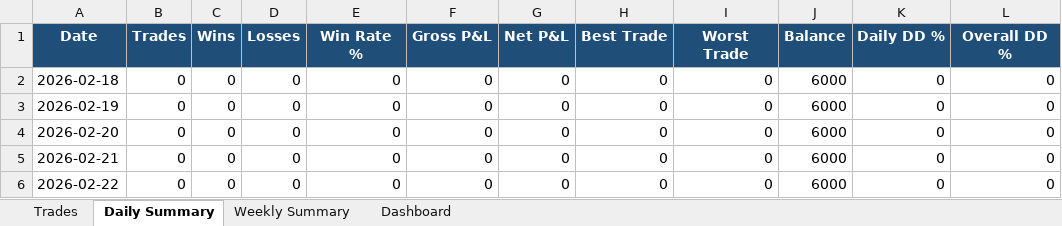
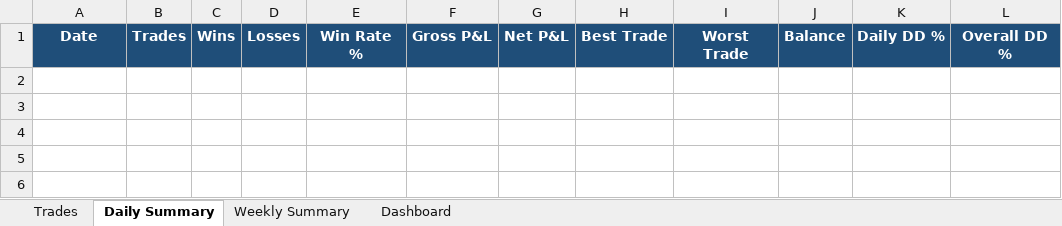
Before and after one commit to Jeeva0506/ict-trading-backtest, an Excel workbook: live/reports/trade_journal.xlsx, sheet Daily Summary, drawn as a sheet; values as stored, in another font and other column widths than the file's, no borders; the diff names each change by its address in the sheet, - before the commit and + after, or states it on an @@ line.

```diff
--- a/live/reports/trade_journal.xlsx (sheet Daily Summary)
+++ b/live/reports/trade_journal.xlsx (sheet Daily Summary)
-row 2: 2026-02-18 | 0 | 0 | 0 | 0 | 0 | 0 | 0 | 0 | 6000 | 0 | 0
-row 3: 2026-02-19 | 0 | 0 | 0 | 0 | 0 | 0 | 0 | 0 | 6000 | 0 | 0
-row 4: 2026-02-20 | 0 | 0 | 0 | 0 | 0 | 0 | 0 | 0 | 6000 | 0 | 0
-row 5: 2026-02-21 | 0 | 0 | 0 | 0 | 0 | 0 | 0 | 0 | 6000 | 0 | 0
-row 6: 2026-02-22 | 0 | 0 | 0 | 0 | 0 | 0 | 0 | 0 | 6000 | 0 | 0
```
Also changed, not shown: sheet Trades, sheet Dashboard, 8 other files.
